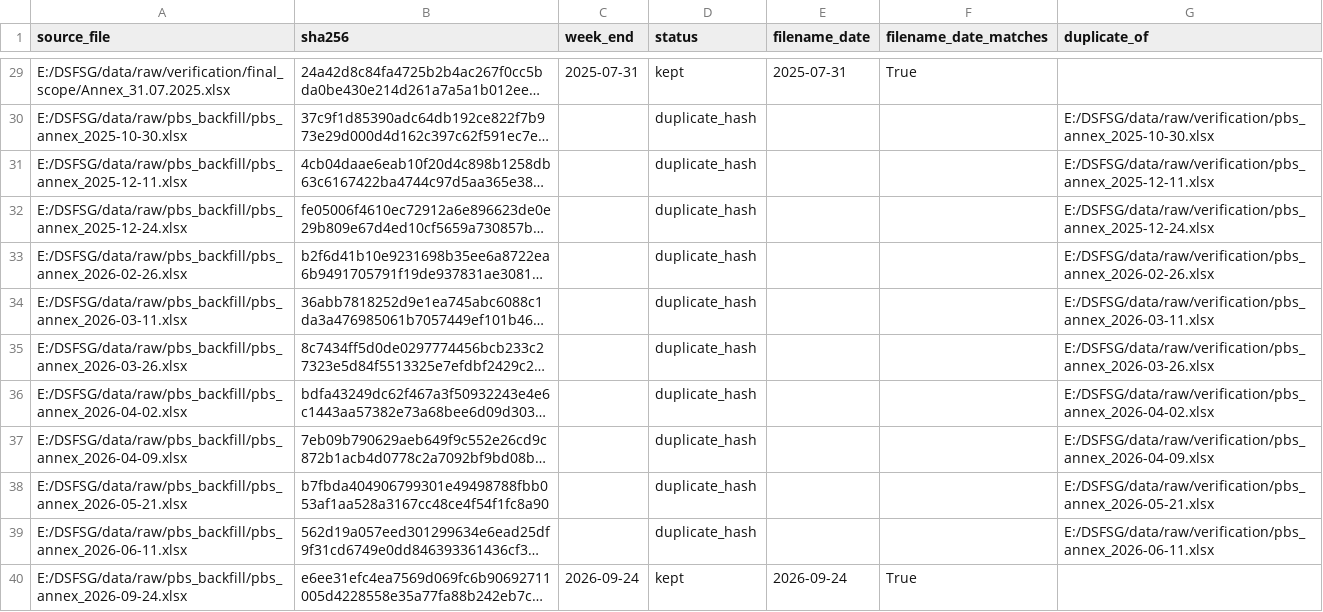
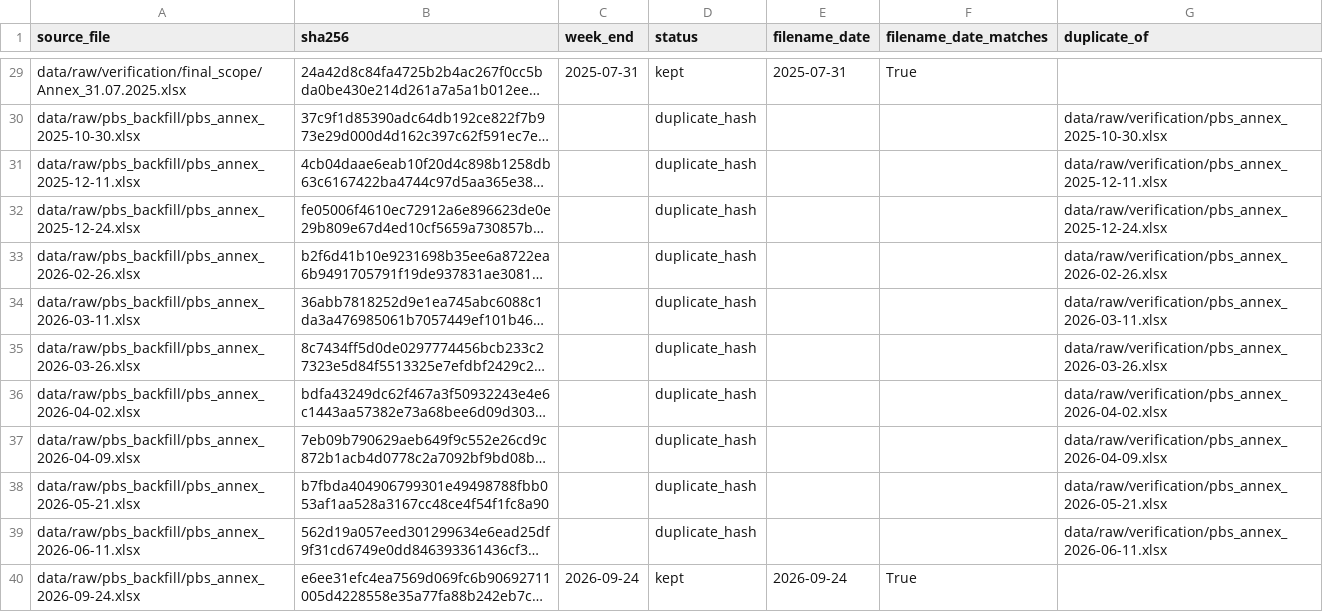
Before and after one commit to Samzzh0803/Pakistan-Food-Price-Premiums-and-Deprivation, a CSV file: data/processed/m02/annex_file_inventory.csv, drawn as a sheet; only a part is shown, gaps mark what is left out; long unchanged cells end in …; the diff covers the shown part only; the diff names each change by its address in the sheet, - before the commit and + after, or states it on an @@ line.

Commit message:
Store repo-relative source paths in panel and inventory

```diff
--- a/data/processed/m02/annex_file_inventory.csv
+++ b/data/processed/m02/annex_file_inventory.csv
-A29 (source_file): E:/DSFSG/data/raw/verification/final_scope/Annex_31.07.2025.xlsx
+A29 (source_file): data/raw/verification/final_scope/Annex_31.07.2025.xlsx
-A30 (source_file): E:/DSFSG/data/raw/pbs_backfill/pbs_annex_2025-10-30.xlsx
+A30 (source_file): data/raw/pbs_backfill/pbs_annex_2025-10-30.xlsx
-G30 (duplicate_of): E:/DSFSG/data/raw/verification/pbs_annex_2025-10-30.xlsx
+G30 (duplicate_of): data/raw/verification/pbs_annex_2025-10-30.xlsx
-A31 (source_file): E:/DSFSG/data/raw/pbs_backfill/pbs_annex_2025-12-11.xlsx
+A31 (source_file): data/raw/pbs_backfill/pbs_annex_2025-12-11.xlsx
-G31 (duplicate_of): E:/DSFSG/data/raw/verification/pbs_annex_2025-12-11.xlsx
+G31 (duplicate_of): data/raw/verification/pbs_annex_2025-12-11.xlsx
-A32 (source_file): E:/DSFSG/data/raw/pbs_backfill/pbs_annex_2025-12-24.xlsx
+A32 (source_file): data/raw/pbs_backfill/pbs_annex_2025-12-24.xlsx
-G32 (duplicate_of): E:/DSFSG/data/raw/verification/pbs_annex_2025-12-24.xlsx
+G32 (duplicate_of): data/raw/verification/pbs_annex_2025-12-24.xlsx
-A33 (source_file): E:/DSFSG/data/raw/pbs_backfill/pbs_annex_2026-02-26.xlsx
+A33 (source_file): data/raw/pbs_backfill/pbs_annex_2026-02-26.xlsx
-G33 (duplicate_of): E:/DSFSG/data/raw/verification/pbs_annex_2026-02-26.xlsx
+G33 (duplicate_of): data/raw/verification/pbs_annex_2026-02-26.xlsx
-A34 (source_file): E:/DSFSG/data/raw/pbs_backfill/pbs_annex_2026-03-11.xlsx
+A34 (source_file): data/raw/pbs_backfill/pbs_annex_2026-03-11.xlsx
-G34 (duplicate_of): E:/DSFSG/data/raw/verification/pbs_annex_2026-03-11.xlsx
+G34 (duplicate_of): data/raw/verification/pbs_annex_2026-03-11.xlsx
-A35 (source_file): E:/DSFSG/data/raw/pbs_backfill/pbs_annex_2026-03-26.xlsx
+A35 (source_file): data/raw/pbs_backfill/pbs_annex_2026-03-26.xlsx
-G35 (duplicate_of): E:/DSFSG/data/raw/verification/pbs_annex_2026-03-26.xlsx
+G35 (duplicate_of): data/raw/verification/pbs_annex_2026-03-26.xlsx
-A36 (source_file): E:/DSFSG/data/raw/pbs_backfill/pbs_annex_2026-04-02.xlsx
+A36 (source_file): data/raw/pbs_backfill/pbs_annex_2026-04-02.xlsx
-G36 (duplicate_of): E:/DSFSG/data/raw/verification/pbs_annex_2026-04-02.xlsx
+G36 (duplicate_of): data/raw/verification/pbs_annex_2026-04-02.xlsx
-A37 (source_file): E:/DSFSG/data/raw/pbs_backfill/pbs_annex_2026-04-09.xlsx
+A37 (source_file): data/raw/pbs_backfill/pbs_annex_2026-04-09.xlsx
-G37 (duplicate_of): E:/DSFSG/data/raw/verification/pbs_annex_2026-04-09.xlsx
+G37 (duplicate_of): data/raw/verification/pbs_annex_2026-04-09.xlsx
-A38 (source_file): E:/DSFSG/data/raw/pbs_backfill/pbs_annex_2026-05-21.xlsx
+A38 (source_file): data/raw/pbs_backfill/pbs_annex_2026-05-21.xlsx
-G38 (duplicate_of): E:/DSFSG/data/raw/verification/pbs_annex_2026-05-21.xlsx
+G38 (duplicate_of): data/raw/verification/pbs_annex_2026-05-21.xlsx
-A39 (source_file): E:/DSFSG/data/raw/pbs_backfill/pbs_annex_2026-06-11.xlsx
+A39 (source_file): data/raw/pbs_backfill/pbs_annex_2026-06-11.xlsx
-G39 (duplicate_of): E:/DSFSG/data/raw/verification/pbs_annex_2026-06-11.xlsx
+G39 (duplicate_of): data/raw/verification/pbs_annex_2026-06-11.xlsx
-A40 (source_file): E:/DSFSG/data/raw/pbs_backfill/pbs_annex_2026-09-24.xlsx
+A40 (source_file): data/raw/pbs_backfill/pbs_annex_2026-09-24.xlsx
```
Also changed, not shown: 29 edited cells elsewhere in this file, 2 other files.
